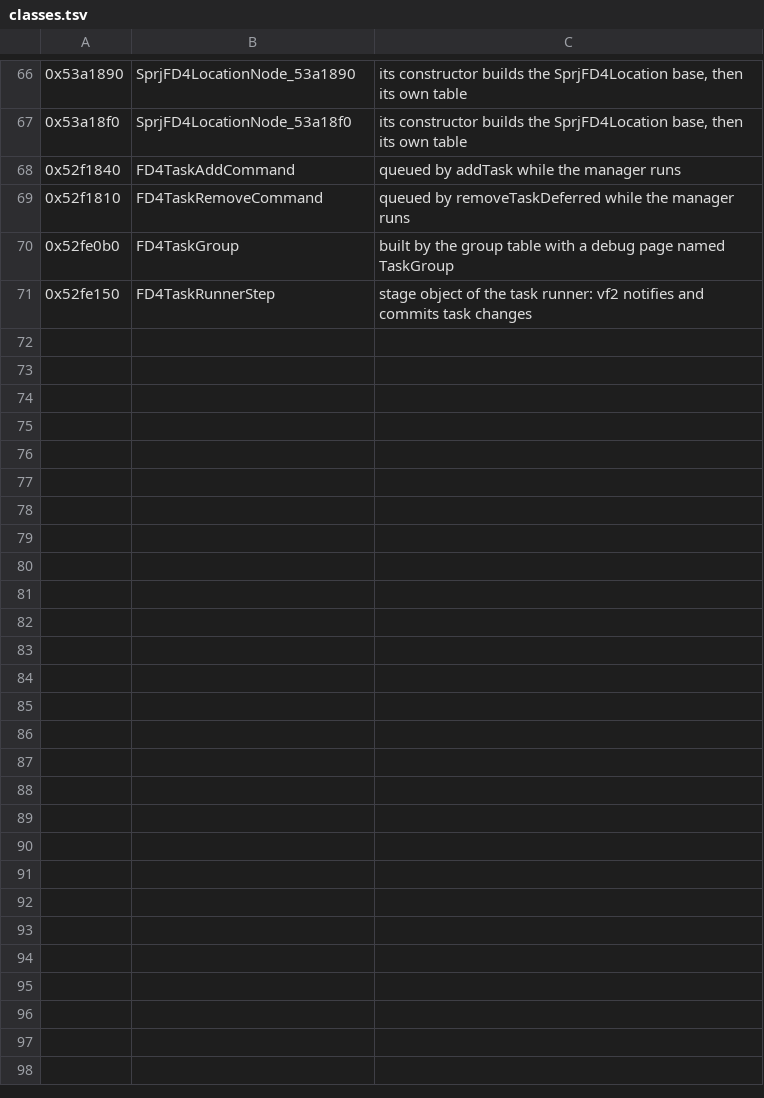
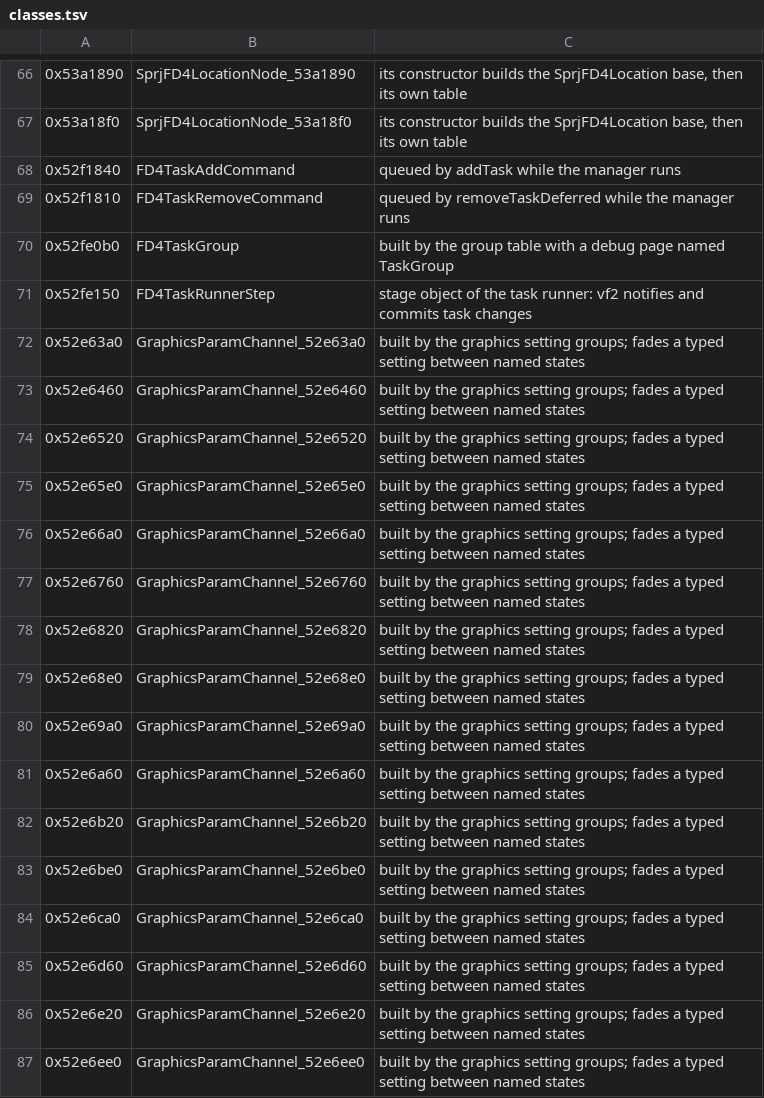
Before and after one commit to bloodborne-native/bloodborne-recomp, a TSV file: annotations/classes.tsv, drawn as a sheet; only a part is shown, gaps mark what is left out; the diff names each change by its address in the sheet, - before the commit and + after, or states it on an @@ line.

```diff
--- a/annotations/classes.tsv
+++ b/annotations/classes.tsv
+row 72: 0x52e63a0 | GraphicsParamChannel_52e63a0 | built by the graphics setting groups; fades a typed setting between named states
+row 73: 0x52e6460 | GraphicsParamChannel_52e6460 | built by the graphics setting groups; fades a typed setting between named states
+row 74: 0x52e6520 | GraphicsParamChannel_52e6520 | built by the graphics setting groups; fades a typed setting between named states
+row 75: 0x52e65e0 | GraphicsParamChannel_52e65e0 | built by the graphics setting groups; fades a typed setting between named states
+row 76: 0x52e66a0 | GraphicsParamChannel_52e66a0 | built by the graphics setting groups; fades a typed setting between named states
+row 77: 0x52e6760 | GraphicsParamChannel_52e6760 | built by the graphics setting groups; fades a typed setting between named states
+row 78: 0x52e6820 | GraphicsParamChannel_52e6820 | built by the graphics setting groups; fades a typed setting between named states
+row 79: 0x52e68e0 | GraphicsParamChannel_52e68e0 | built by the graphics setting groups; fades a typed setting between named states
+row 80: 0x52e69a0 | GraphicsParamChannel_52e69a0 | built by the graphics setting groups; fades a typed setting between named states
+row 81: 0x52e6a60 | GraphicsParamChannel_52e6a60 | built by the graphics setting groups; fades a typed setting between named states
+row 82: 0x52e6b20 | GraphicsParamChannel_52e6b20 | built by the graphics setting groups; fades a typed setting between named states
+row 83: 0x52e6be0 | GraphicsParamChannel_52e6be0 | built by the graphics setting groups; fades a typed setting between named states
+row 84: 0x52e6ca0 | GraphicsParamChannel_52e6ca0 | built by the graphics setting groups; fades a typed setting between named states
+row 85: 0x52e6d60 | GraphicsParamChannel_52e6d60 | built by the graphics setting groups; fades a typed setting between named states
+row 86: 0x52e6e20 | GraphicsParamChannel_52e6e20 | built by the graphics setting groups; fades a typed setting between named states
+row 87: 0x52e6ee0 | GraphicsParamChannel_52e6ee0 | built by the graphics setting groups; fades a typed setting between named states
```
Also changed, not shown: annotations/functions.tsv, 4 other files.
